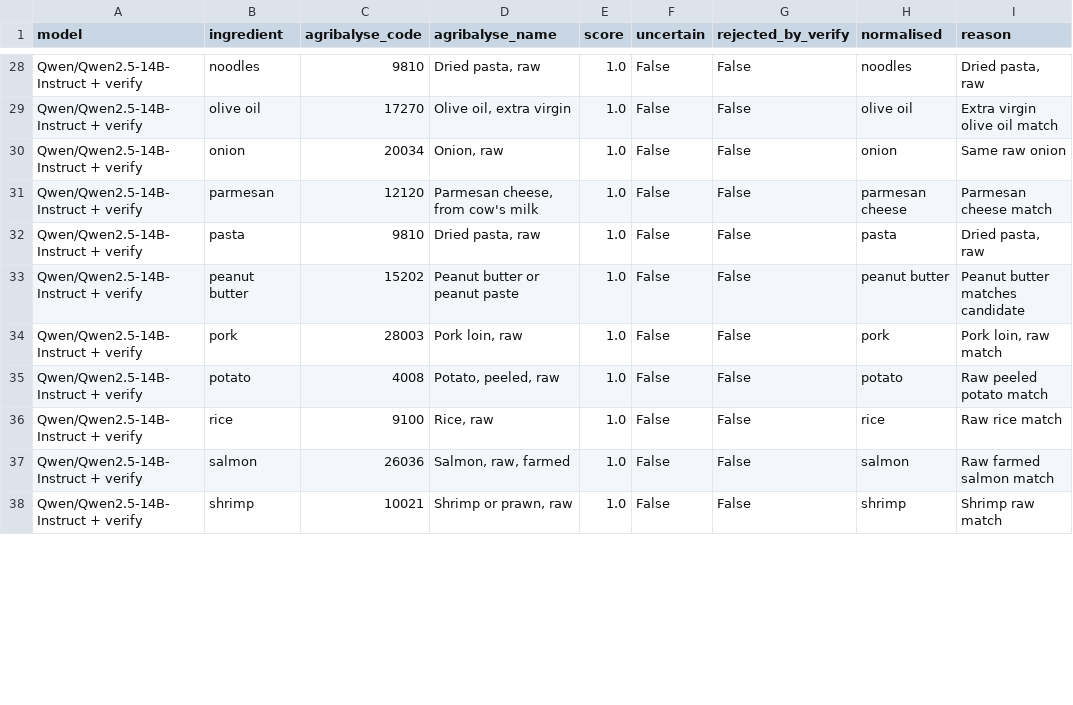
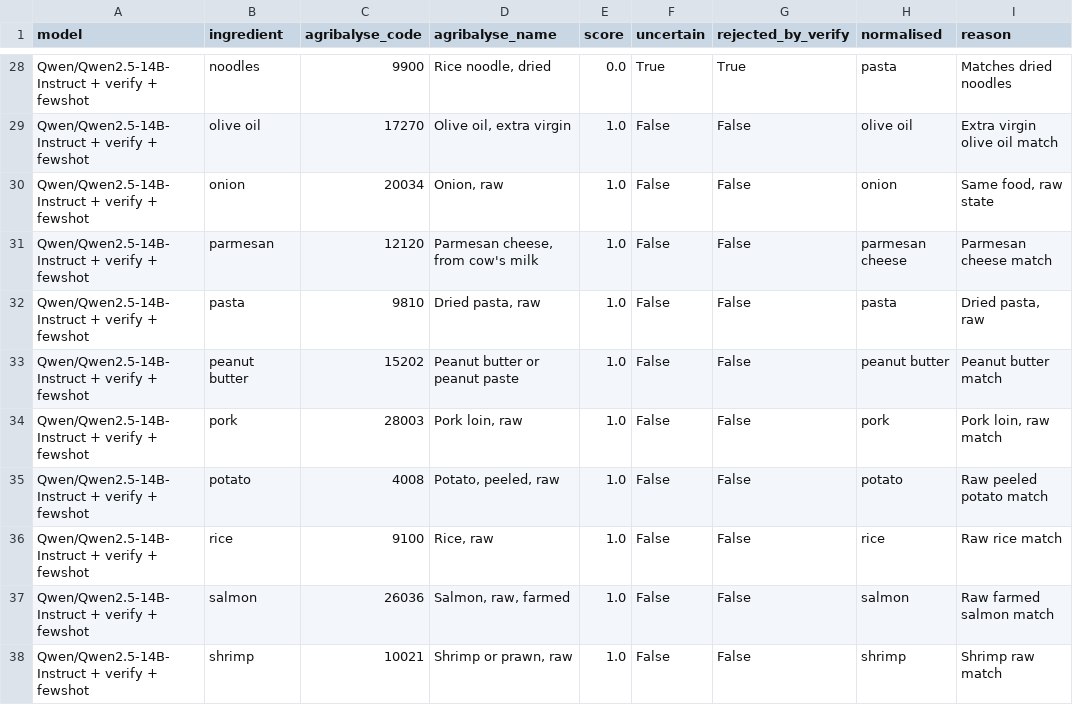
Before and after one commit to laurarigau/Food-Sustainability, a CSV file: data/ingredient_matches_llm.csv, drawn as a sheet; only a part is shown, gaps mark what is left out; the diff covers the shown part only; the diff names each change by its address in the sheet, - before the commit and + after, or states it on an @@ line.

```diff
--- a/data/ingredient_matches_llm.csv
+++ b/data/ingredient_matches_llm.csv
-A28:A38 (model): Qwen/Qwen2.5-14B-Instruct + verify
+A28:A38 (model): Qwen/Qwen2.5-14B-Instruct + verify + fewshot
-C28 (agribalyse_code): 9810
+C28 (agribalyse_code): 9900
-D28 (agribalyse_name): Dried pasta, raw
+D28 (agribalyse_name): Rice noodle, dried
-E28 (score): 1.0
+E28 (score): 0.0
-F28 (uncertain): False
+F28 (uncertain): True
-G28 (rejected_by_verify): False
+G28 (rejected_by_verify): True
-H28 (normalised): noodles
+H28 (normalised): pasta
-I28 (reason): Dried pasta, raw
+I28 (reason): Matches dried noodles
-I30 (reason): Same raw onion
+I30 (reason): Same food, raw state
-I33 (reason): Peanut butter matches candidate
+I33 (reason): Peanut butter match
```
Also changed, not shown: 78 edited cells elsewhere in this file, 2 other files.
